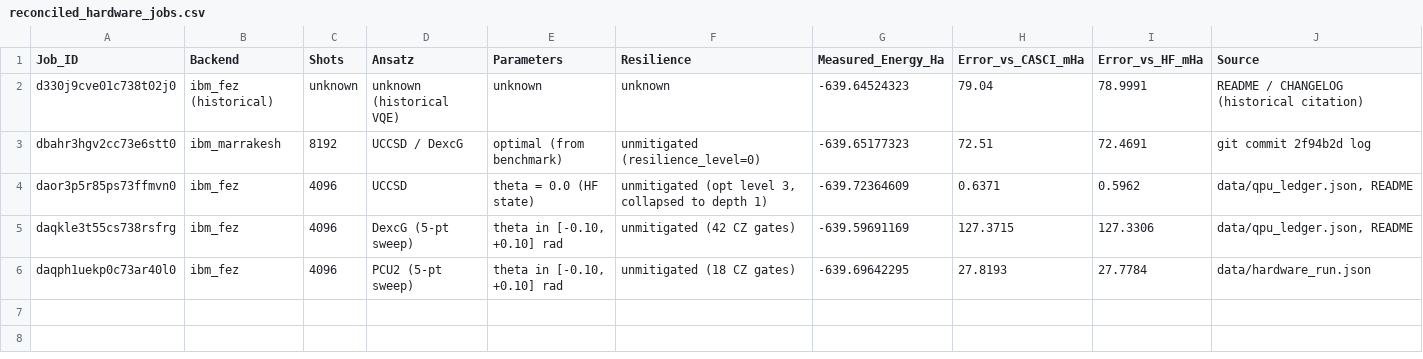
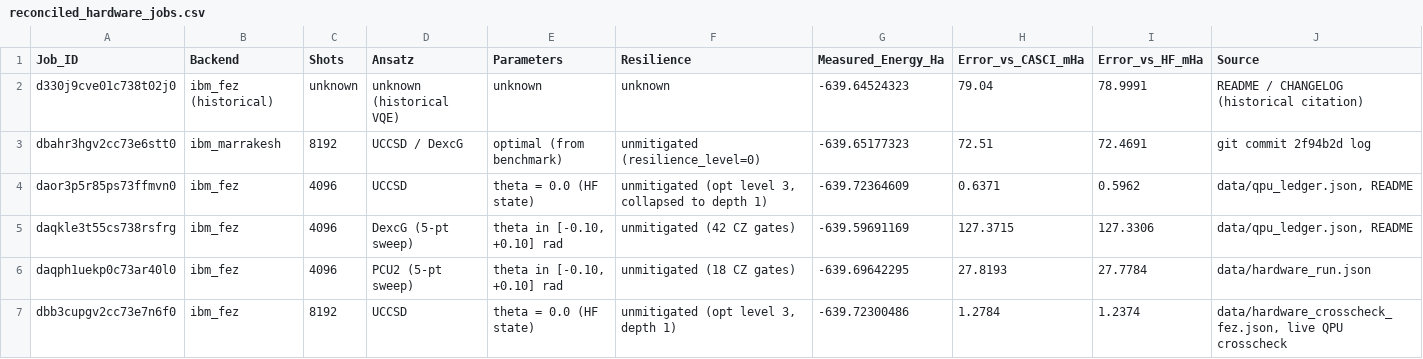
Before and after one commit to silverelloy665/VQE_QuantumDots, a CSV file: data/reconciled_hardware_jobs.csv, drawn as a sheet.

Commit message:
hardware: live physical QPU crosscheck on ibm_fez (job dbb3cupgv2cc73e7n6f0, 1.28 mHa error)

```diff
--- a/data/reconciled_hardware_jobs.csv
+++ b/data/reconciled_hardware_jobs.csv
@@ -6 +6,2 @@ daqkle3t55cs738rsfrg,ibm_fez,4096,DexcG (5-pt sweep),"theta in [-0.10, +0.10] ra
 daqph1uekp0c73ar40l0,ibm_fez,4096,PCU2 (5-pt sweep),"theta in [-0.10, +0.10] rad",unmitigated (18 CZ gates),-639.69642295,27.8193,27.7784,data/hardware_run.json
+dbb3cupgv2cc73e7n6f0,ibm_fez,8192,UCCSD,theta = 0.0 (HF state),"unmitigated (opt level 3, depth 1)",-639.72300486,1.2784,1.2374,"data/hardware_crosscheck_fez.json, live QPU crosscheck"
```
Also changed, not shown: 4 other files.
